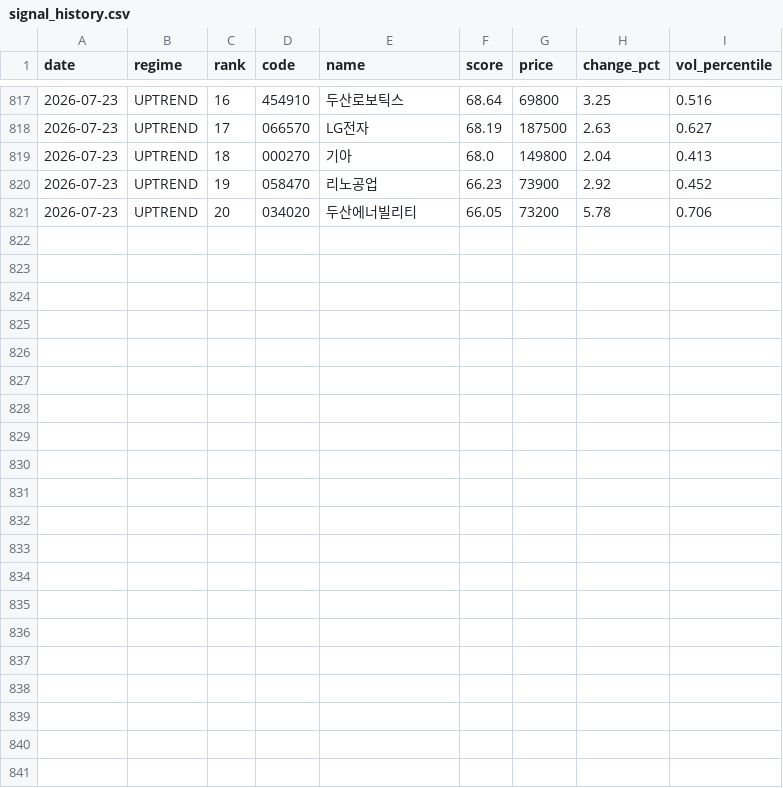
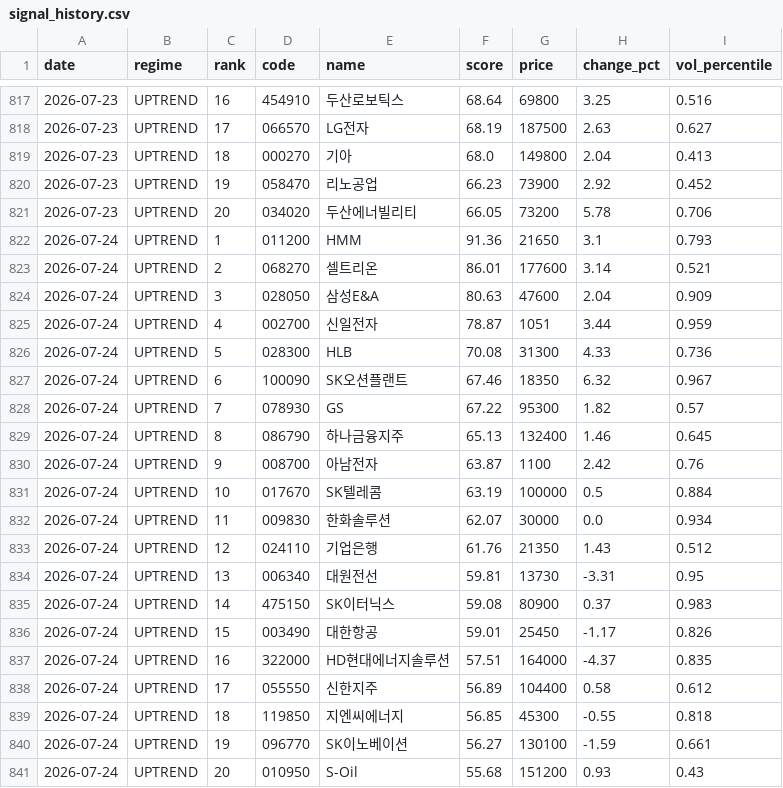
Before and after one commit to stanleyim/choonsimi, a CSV file: signal_history.csv, drawn as a sheet; only a part is shown, gaps mark what is left out.

```diff
--- a/signal_history.csv
+++ b/signal_history.csv
@@ -821 +821,21 @@
 2026-07-23,UPTREND,20,034020,두산에너빌리티,66.05,73200,5.78,0.706
+2026-07-24,UPTREND,1,011200,HMM,91.36,21650,3.1,0.793
+2026-07-24,UPTREND,2,068270,셀트리온,86.01,177600,3.14,0.521
+2026-07-24,UPTREND,3,028050,삼성E&A,80.63,47600,2.04,0.909
+2026-07-24,UPTREND,4,002700,신일전자,78.87,1051,3.44,0.959
+2026-07-24,UPTREND,5,028300,HLB,70.08,31300,4.33,0.736
+2026-07-24,UPTREND,6,100090,SK오션플랜트,67.46,18350,6.32,0.967
+2026-07-24,UPTREND,7,078930,GS,67.22,95300,1.82,0.57
+2026-07-24,UPTREND,8,086790,하나금융지주,65.13,132400,1.46,0.645
+2026-07-24,UPTREND,9,008700,아남전자,63.87,1100,2.42,0.76
+2026-07-24,UPTREND,10,017670,SK텔레콤,63.19,100000,0.5,0.884
+2026-07-24,UPTREND,11,009830,한화솔루션,62.07,30000,0.0,0.934
+2026-07-24,UPTREND,12,024110,기업은행,61.76,21350,1.43,0.512
+2026-07-24,UPTREND,13,006340,대원전선,59.81,13730,-3.31,0.95
+2026-07-24,UPTREND,14,475150,SK이터닉스,59.08,80900,0.37,0.983
+2026-07-24,UPTREND,15,003490,대한항공,59.01,25450,-1.17,0.826
+2026-07-24,UPTREND,16,322000,HD현대에너지솔루션,57.51,164000,-4.37,0.835
+2026-07-24,UPTREND,17,055550,신한지주,56.89,104400,0.58,0.612
+2026-07-24,UPTREND,18,119850,지엔씨에너지,56.85,45300,-0.55,0.818
+2026-07-24,UPTREND,19,096770,SK이노베이션,56.27,130100,-1.59,0.661
+2026-07-24,UPTREND,20,010950,S-Oil,55.68,151200,0.93,0.43
```
Also changed, not shown: failure_history.csv, 6 other files.
